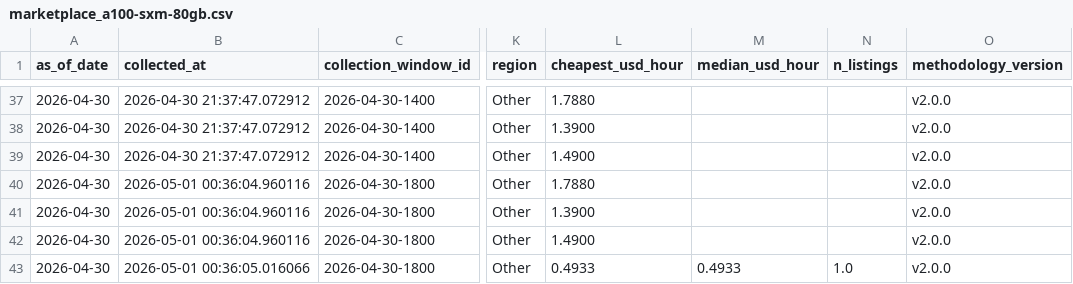
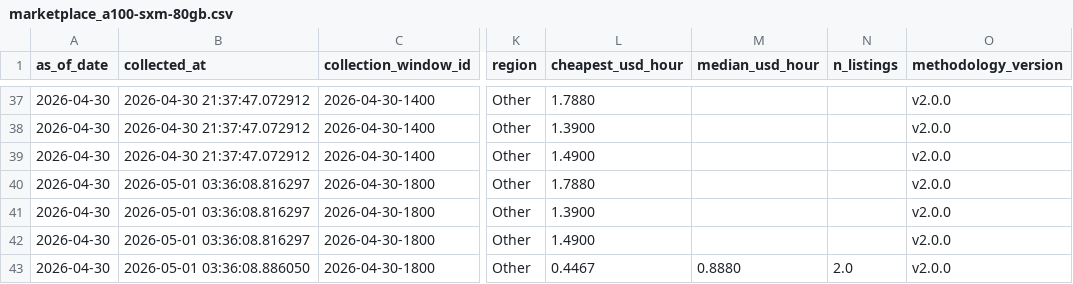
Before and after one commit to ccir-index/ccir-site, a CSV file: public/data/marketplace_a100-sxm-80gb.csv, drawn as a sheet; only a part is shown, gaps mark what is left out; the diff names each change by its address in the sheet, - before the commit and + after, or states it on an @@ line.

Commit message:
data: refresh snapshot to 2026-04-30

```diff
--- a/public/data/marketplace_a100-sxm-80gb.csv
+++ b/public/data/marketplace_a100-sxm-80gb.csv
-B40:B42 (collected_at): 2026-05-01 00:36:04.960116
+B40:B42 (collected_at): 2026-05-01 03:36:08.816297
-B43 (collected_at): 2026-05-01 00:36:05.016066
+B43 (collected_at): 2026-05-01 03:36:08.886050
-L43 (cheapest_usd_hour): 0.4933
+L43 (cheapest_usd_hour): 0.4467
-M43 (median_usd_hour): 0.4933
+M43 (median_usd_hour): 0.8880
-N43 (n_listings): 1.0
+N43 (n_listings): 2.0
```
Also changed, not shown: public/data/marketplace_b200-sxm-180gb.csv, public/data/marketplace_h100-sxm-80gb.csv, 1 other file.
